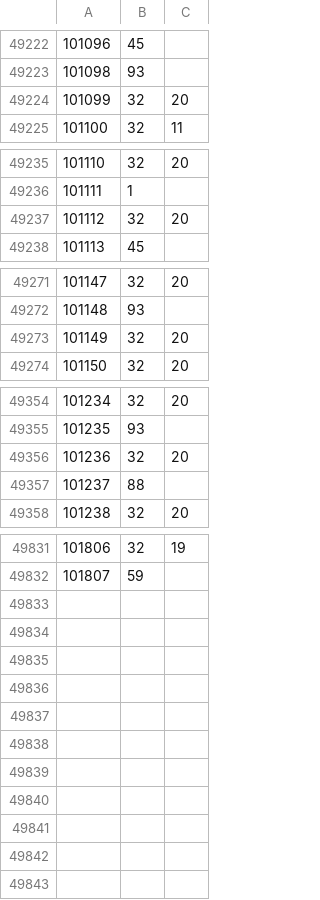
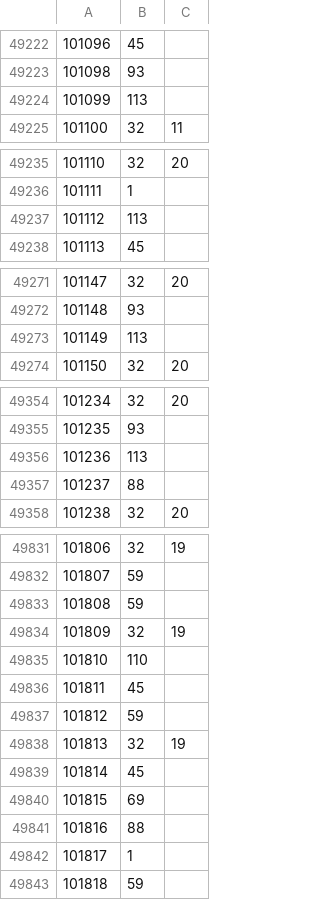
Before and after one commit to rolandteam-dev/claude-code-projects, a CSV file: battr-logs/state/ownership.csv, drawn as a sheet; only a part is shown, gaps mark what is left out; the diff covers the shown part only.

```diff
--- a/battr-logs/state/ownership.csv
+++ b/battr-logs/state/ownership.csv
@@ -49223,3 +49223,3 @@
 101098,93,
-101099,32,20
+101099,113,
 101100,32,11
@@ -49236,3 +49236,3 @@
 101111,1,
-101112,32,20
+101112,113,
 101113,45,
@@ -49272,3 +49272,3 @@
 101148,93,
-101149,32,20
+101149,113,
 101150,32,20
@@ -49355,3 +49355,3 @@
 101235,93,
-101236,32,20
+101236,113,
 101237,88,
@@ -49832 +49832,12 @@
 101807,59,
+101808,59,
+101809,32,19
+101810,110,
+101811,45,
+101812,59,
+101813,32,19
+101814,45,
+101815,69,
+101816,88,
+101817,1,
+101818,59,
```
Also changed, not shown: 18 edited cells elsewhere in this file, battr-logs/comparison.csv, battr-logs/state/stages.csv, 2 other files.
